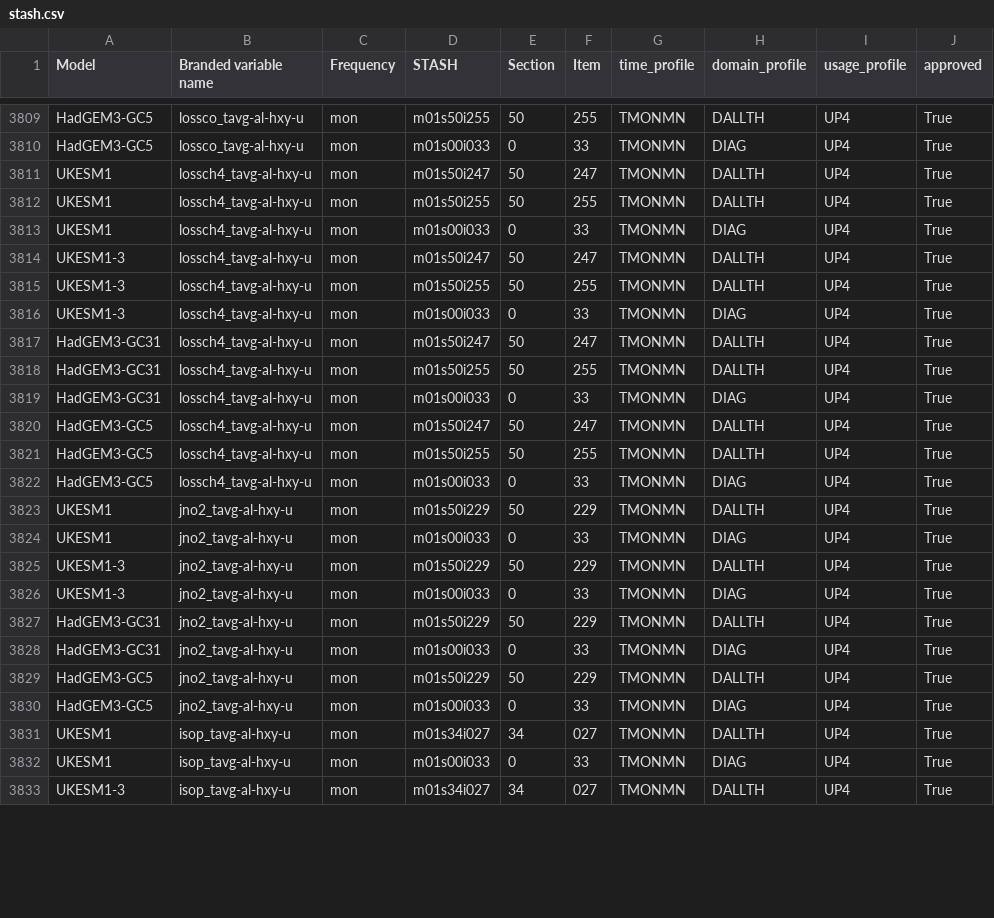
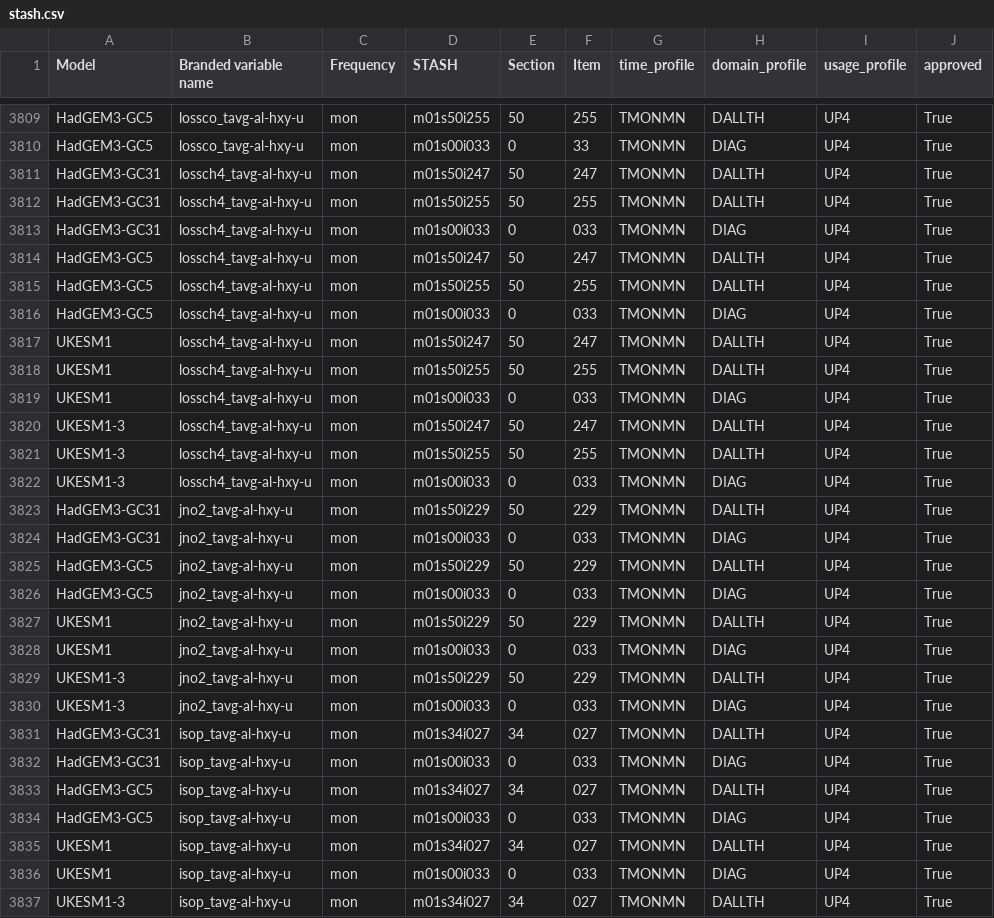
Before and after one commit to UKNCSP/CDDS-CMIP7-mappings, a CSV file: data/stash.csv, drawn as a sheet; only a part is shown, gaps mark what is left out; the diff covers the shown part only.

```diff
--- a/data/stash.csv
+++ b/data/stash.csv
@@ -3810,24 +3810,28 @@ HadGEM3-GC5,lossco_tavg-al-hxy-u,mon,m01s50i255,50,255,TMONMN,DALLTH,UP4,True
 HadGEM3-GC5,lossco_tavg-al-hxy-u,mon,m01s00i033,0,33,TMONMN,DIAG,UP4,True
+HadGEM3-GC31,lossch4_tavg-al-hxy-u,mon,m01s50i247,50,247,TMONMN,DALLTH,UP4,True
+HadGEM3-GC31,lossch4_tavg-al-hxy-u,mon,m01s50i255,50,255,TMONMN,DALLTH,UP4,True
+HadGEM3-GC31,lossch4_tavg-al-hxy-u,mon,m01s00i033,0,033,TMONMN,DIAG,UP4,True
+HadGEM3-GC5,lossch4_tavg-al-hxy-u,mon,m01s50i247,50,247,TMONMN,DALLTH,UP4,True
+HadGEM3-GC5,lossch4_tavg-al-hxy-u,mon,m01s50i255,50,255,TMONMN,DALLTH,UP4,True
+HadGEM3-GC5,lossch4_tavg-al-hxy-u,mon,m01s00i033,0,033,TMONMN,DIAG,UP4,True
 UKESM1,lossch4_tavg-al-hxy-u,mon,m01s50i247,50,247,TMONMN,DALLTH,UP4,True
 UKESM1,lossch4_tavg-al-hxy-u,mon,m01s50i255,50,255,TMONMN,DALLTH,UP4,True
-UKESM1,lossch4_tavg-al-hxy-u,mon,m01s00i033,0,33,TMONMN,DIAG,UP4,True
+UKESM1,lossch4_tavg-al-hxy-u,mon,m01s00i033,0,033,TMONMN,DIAG,UP4,True
 UKESM1-3,lossch4_tavg-al-hxy-u,mon,m01s50i247,50,247,TMONMN,DALLTH,UP4,True
 UKESM1-3,lossch4_tavg-al-hxy-u,mon,m01s50i255,50,255,TMONMN,DALLTH,UP4,True
-UKESM1-3,lossch4_tavg-al-hxy-u,mon,m01s00i033,0,33,TMONMN,DIAG,UP4,True
-HadGEM3-GC31,lossch4_tavg-al-hxy-u,mon,m01s50i247,50,247,TMONMN,DALLTH,UP4,True
-HadGEM3-GC31,lossch4_tavg-al-hxy-u,mon,m01s50i255,50,255,TMONMN,DALLTH,UP4,True
-HadGEM3-GC31,lossch4_tavg-al-hxy-u,mon,m01s00i033,0,33,TMONMN,DIAG,UP4,True
-HadGEM3-GC5,lossch4_tavg-al-hxy-u,mon,m01s50i247,50,247,TMONMN,DALLTH,UP4,True
-HadGEM3-GC5,lossch4_tavg-al-hxy-u,mon,m01s50i255,50,255,TMONMN,DALLTH,UP4,True
-HadGEM3-GC5,lossch4_tavg-al-hxy-u,mon,m01s00i033,0,33,TMONMN,DIAG,UP4,True
+UKESM1-3,lossch4_tavg-al-hxy-u,mon,m01s00i033,0,033,TMONMN,DIAG,UP4,True
+HadGEM3-GC31,jno2_tavg-al-hxy-u,mon,m01s50i229,50,229,TMONMN,DALLTH,UP4,True
+HadGEM3-GC31,jno2_tavg-al-hxy-u,mon,m01s00i033,0,033,TMONMN,DIAG,UP4,True
+HadGEM3-GC5,jno2_tavg-al-hxy-u,mon,m01s50i229,50,229,TMONMN,DALLTH,UP4,True
+HadGEM3-GC5,jno2_tavg-al-hxy-u,mon,m01s00i033,0,033,TMONMN,DIAG,UP4,True
 UKESM1,jno2_tavg-al-hxy-u,mon,m01s50i229,50,229,TMONMN,DALLTH,UP4,True
-UKESM1,jno2_tavg-al-hxy-u,mon,m01s00i033,0,33,TMONMN,DIAG,UP4,True
+UKESM1,jno2_tavg-al-hxy-u,mon,m01s00i033,0,033,TMONMN,DIAG,UP4,True
 UKESM1-3,jno2_tavg-al-hxy-u,mon,m01s50i229,50,229,TMONMN,DALLTH,UP4,True
-UKESM1-3,jno2_tavg-al-hxy-u,mon,m01s00i033,0,33,TMONMN,DIAG,UP4,True
-HadGEM3-GC31,jno2_tavg-al-hxy-u,mon,m01s50i229,50,229,TMONMN,DALLTH,UP4,True
-HadGEM3-GC31,jno2_tavg-al-hxy-u,mon,m01s00i033,0,33,TMONMN,DIAG,UP4,True
-HadGEM3-GC5,jno2_tavg-al-hxy-u,mon,m01s50i229,50,229,TMONMN,DALLTH,UP4,True
-HadGEM3-GC5,jno2_tavg-al-hxy-u,mon,m01s00i033,0,33,TMONMN,DIAG,UP4,True
+UKESM1-3,jno2_tavg-al-hxy-u,mon,m01s00i033,0,033,TMONMN,DIAG,UP4,True
+HadGEM3-GC31,isop_tavg-al-hxy-u,mon,m01s34i027,34,027,TMONMN,DALLTH,UP4,True
+HadGEM3-GC31,isop_tavg-al-hxy-u,mon,m01s00i033,0,033,TMONMN,DIAG,UP4,True
+HadGEM3-GC5,isop_tavg-al-hxy-u,mon,m01s34i027,34,027,TMONMN,DALLTH,UP4,True
+HadGEM3-GC5,isop_tavg-al-hxy-u,mon,m01s00i033,0,033,TMONMN,DIAG,UP4,True
 UKESM1,isop_tavg-al-hxy-u,mon,m01s34i027,34,027,TMONMN,DALLTH,UP4,True
-UKESM1,isop_tavg-al-hxy-u,mon,m01s00i033,0,33,TMONMN,DIAG,UP4,True
+UKESM1,isop_tavg-al-hxy-u,mon,m01s00i033,0,033,TMONMN,DIAG,UP4,True
 UKESM1-3,isop_tavg-al-hxy-u,mon,m01s34i027,34,027,TMONMN,DALLTH,UP4,True
```
Also changed, not shown: 2 removed rows, 40 moved rows and 27 edited cells elsewhere in this file, 1 other file.
